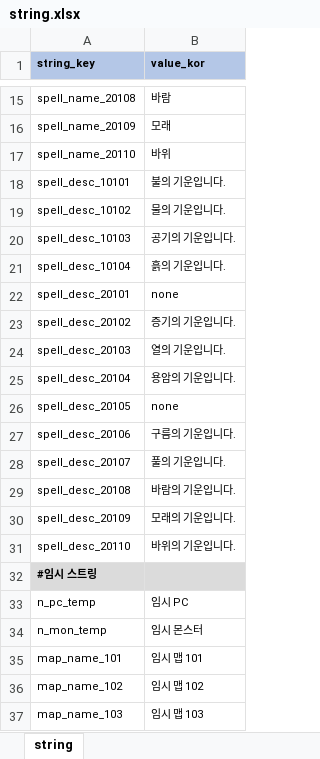
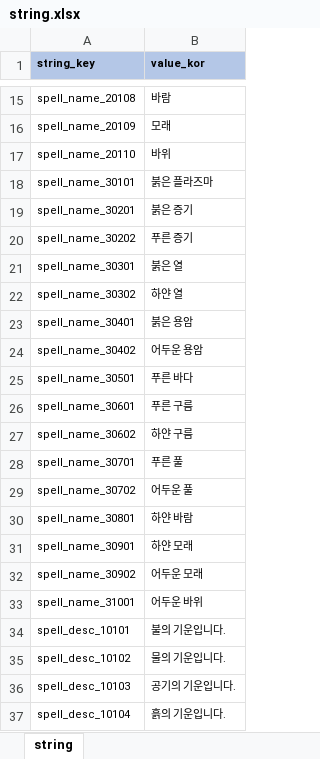
Before and after one commit to YerimYerim/Go.D.Taekwon, an Excel workbook: GameData/Excel/string.xlsx, sheet string, drawn as a sheet; only a part is shown, gaps mark what is left out; the shorter side is filled out with more unchanged rows; values as stored, in another font and other column widths than the file's, no borders; the diff covers the shown part only; the diff names each change by its address in the sheet, - before the commit and + after, or states it on an @@ line.

```diff
--- a/GameData/Excel/string.xlsx (sheet string)
+++ b/GameData/Excel/string.xlsx (sheet string)
+row 18: spell_name_30101 | 붉은 플라즈마
+row 19: spell_name_30201 | 붉은 증기
+row 20: spell_name_30202 | 푸른 증기
+row 21: spell_name_30301 | 붉은 열
+row 22: spell_name_30302 | 하얀 열
+row 23: spell_name_30401 | 붉은 용암
+row 24: spell_name_30402 | 어두운 용암
+row 25: spell_name_30501 | 푸른 바다
+row 26: spell_name_30601 | 푸른 구름
+row 27: spell_name_30602 | 하얀 구름
+row 28: spell_name_30701 | 푸른 풀
+row 29: spell_name_30702 | 어두운 풀
+row 30: spell_name_30801 | 하얀 바람
+row 31: spell_name_30901 | 하얀 모래
+row 32: spell_name_30902 | 어두운 모래
+row 33: spell_name_31001 | 어두운 바위
```
Also changed, not shown: 16 added rows elsewhere in this sheet, GameData/Excel/spell.xlsx, GameData/Excel/spell_combine.xlsx, 5 other files.
